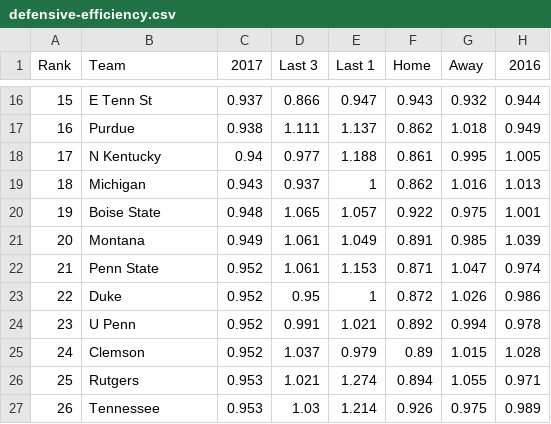
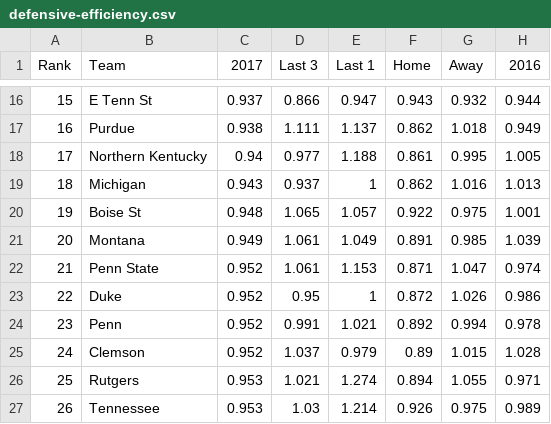
Before and after one commit to cmatzenbach/march-madness-algorithm-contest, a CSV file: data/defensive-efficiency.csv, drawn as a sheet; only a part is shown, gaps mark what is left out; the diff covers the shown part only.

```diff
--- a/data/defensive-efficiency.csv
+++ b/data/defensive-efficiency.csv
@@ -17,5 +17,5 @@ Rank,Team,2017,Last 3,Last 1,Home,Away,2016
 16,Purdue,0.938,1.111,1.137,0.862,1.018,0.949
-17,N Kentucky,0.94,0.977,1.188,0.861,0.995,1.005
+17,Northern Kentucky,0.94,0.977,1.188,0.861,0.995,1.005
 18,Michigan,0.943,0.937,1,0.862,1.016,1.013
-19,Boise State,0.948,1.065,1.057,0.922,0.975,1.001
+19,Boise St,0.948,1.065,1.057,0.922,0.975,1.001
 20,Montana,0.949,1.061,1.049,0.891,0.985,1.039
@@ -23,3 +23,3 @@ Rank,Team,2017,Last 3,Last 1,Home,Away,2016
 22,Duke,0.952,0.95,1,0.872,1.026,0.986
-23,U Penn,0.952,0.991,1.021,0.892,0.994,0.978
+23,Penn,0.952,0.991,1.021,0.892,0.994,0.978
 24,Clemson,0.952,1.037,0.979,0.89,1.015,1.028
```
Also changed, not shown: 14 edited cells elsewhere in this file, data/adjusted-efficiency-margin.csv, data/offensive-efficiency.csv, 1 other file.
